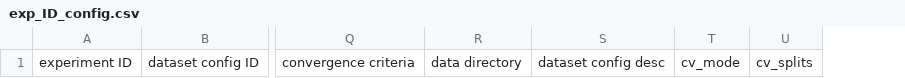
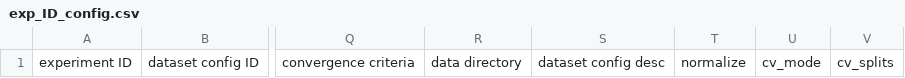
Before and after one commit to yonglin-wang/spacecraft-crash-predictor, a CSV file: results/template/exp_ID_config.csv, drawn as a sheet; only a part is shown, gaps mark what is left out; the diff names each change by its address in the sheet, - before the commit and + after, or states it on an @@ line.

```diff
--- a/results/template/exp_ID_config.csv
+++ b/results/template/exp_ID_config.csv
+column T, row 1: normalize
```
Also changed, not shown: 1 other file.
